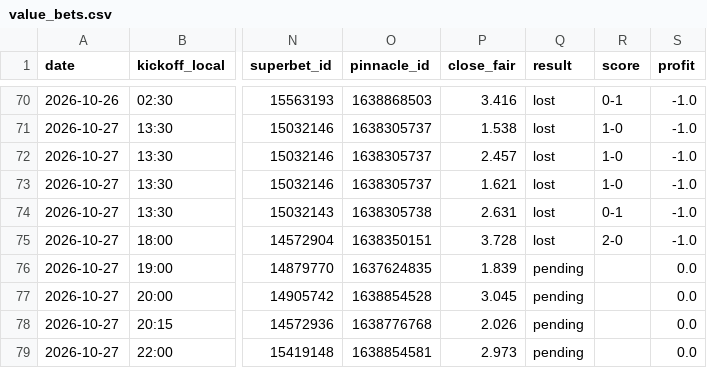
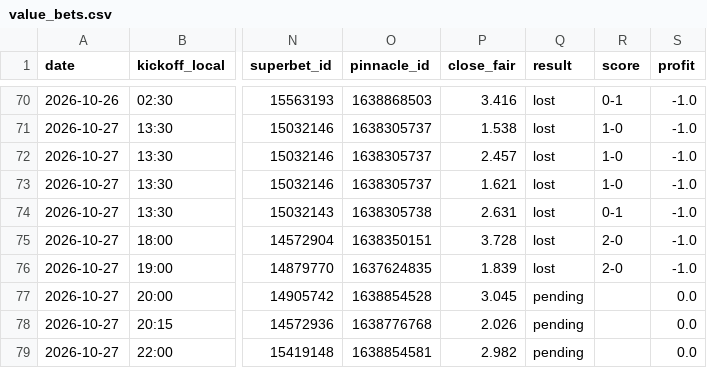
Before and after one commit to andrei0182/bet, a CSV file: data/value_bets.csv, drawn as a sheet; only a part is shown, gaps mark what is left out; the diff names each change by its address in the sheet, - before the commit and + after, or states it on an @@ line.

```diff
--- a/data/value_bets.csv
+++ b/data/value_bets.csv
-Q76 (result): pending
+Q76 (result): lost
-R76 (score): (empty)
+R76 (score): 2-0
-S76 (profit): 0.0
+S76 (profit): -1.0
-P79 (close_fair): 2.973
+P79 (close_fair): 2.982
```
